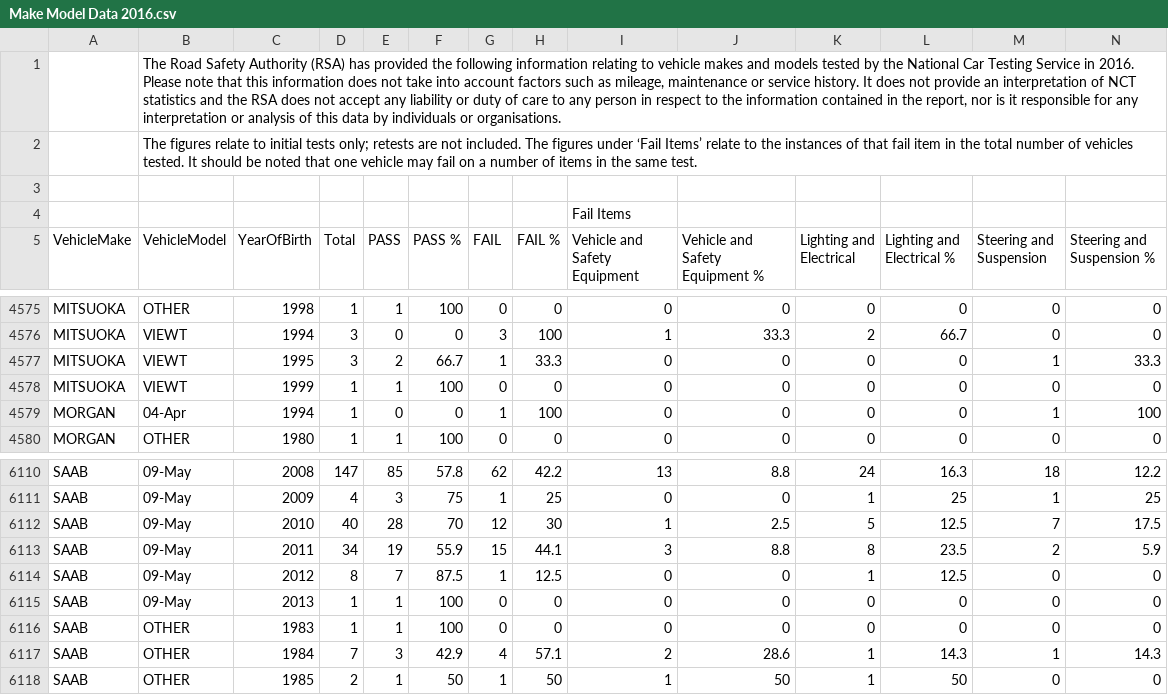
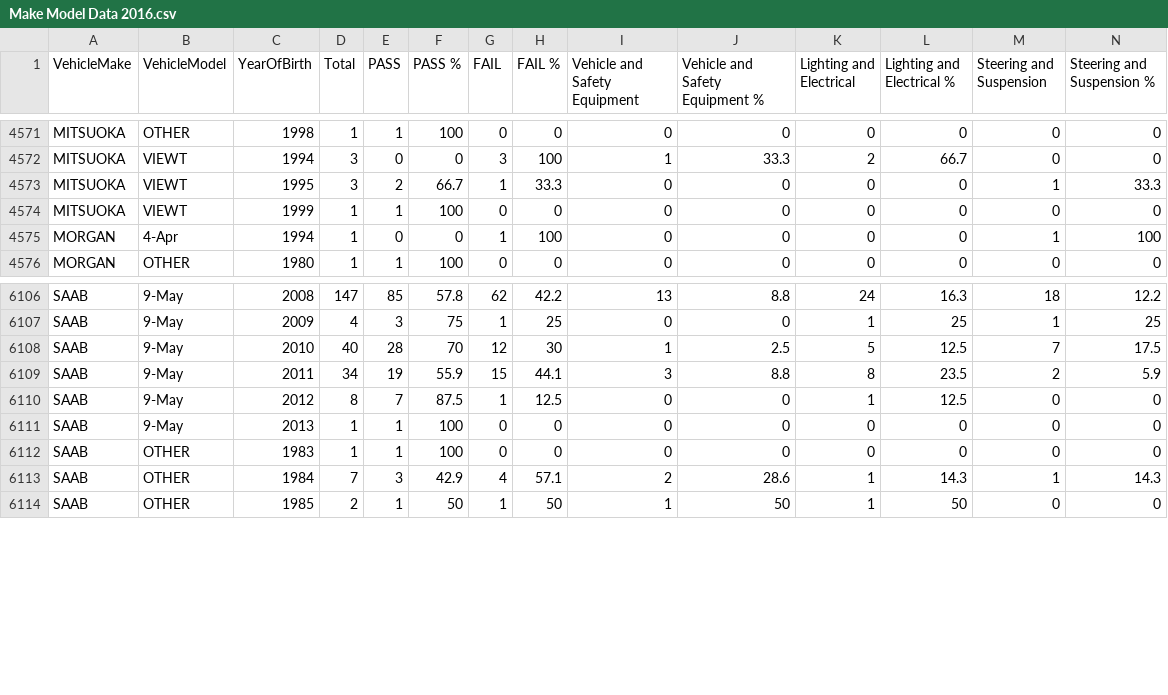
Before and after one commit to jingyuantan/informationVisualization, a CSV file: Make Model Data 2016.csv, drawn as a sheet; only a part is shown, gaps mark what is left out; removed rows and columns are numbered as before the commit, all else as after; rows hold the shown columns only; the diff covers the shown part only; the diff names each change by its address in the sheet, - before the commit and + after, or states it on an @@ line.

Commit message:
Update Make Model Data 2016.csv

```diff
--- a/Make Model Data 2016.csv
+++ b/Make Model Data 2016.csv
-row 1:  | The Road Safety Authority (RSA) has provided the following information relating to vehicle makes and models tested by the National Car Testing Service in 2016. Please note that this information does not take into account factors such as mileage, maintenance or service history. It does not provide an interpretation of NCT statistics and the RSA does not accept any liability or duty of care to any person in respect to the information contained in the report, nor is it responsible for any interpretation or analysis of this data by individuals or organisations.
-row 2:  | The figures relate to initial tests only; retests are not included. The figures under ‘Fail Items’ relate to the instances of that fail item in the total number of vehicles tested. It should be noted that one vehicle may fail on a number of items in the same test.
-row 3: (empty)
-row 4:  |  |  |  |  |  |  |  | Fail Items
-B4575 (VehicleModel): 04-Apr
+B4575 (VehicleModel): 4-Apr
-B6106:B6111 (VehicleModel): 09-May
+B6106:B6111 (VehicleModel): 9-May
```
Also changed, not shown: 26 edited cells elsewhere in this file.
